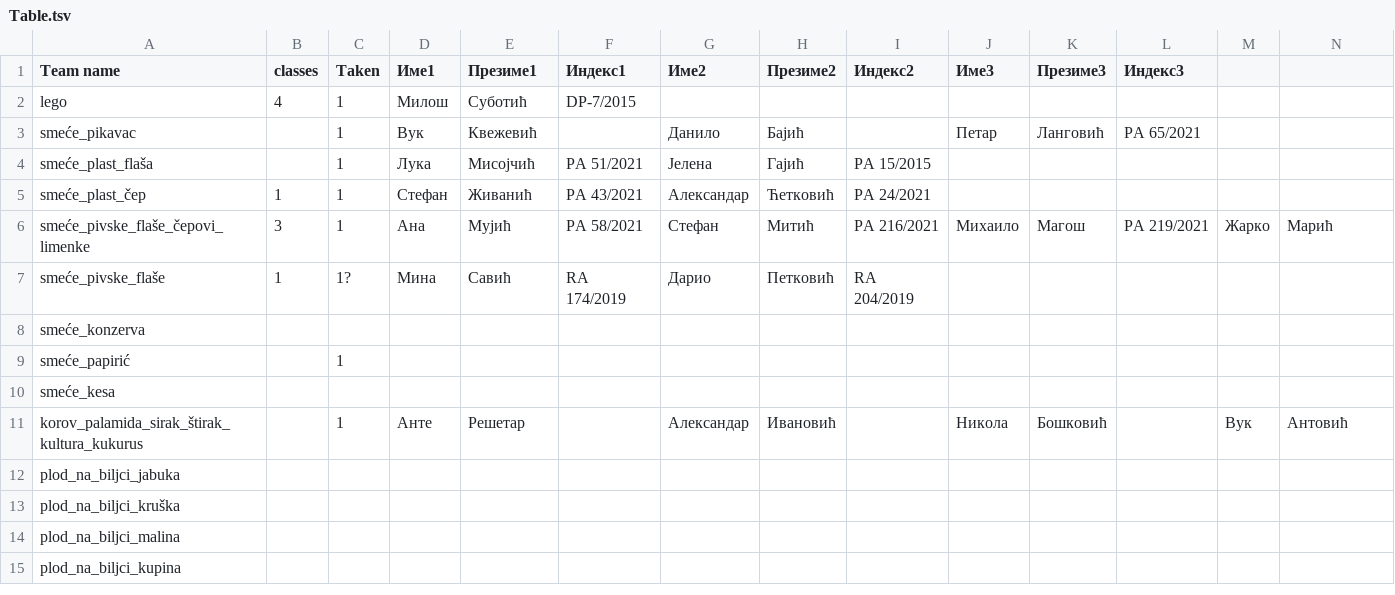
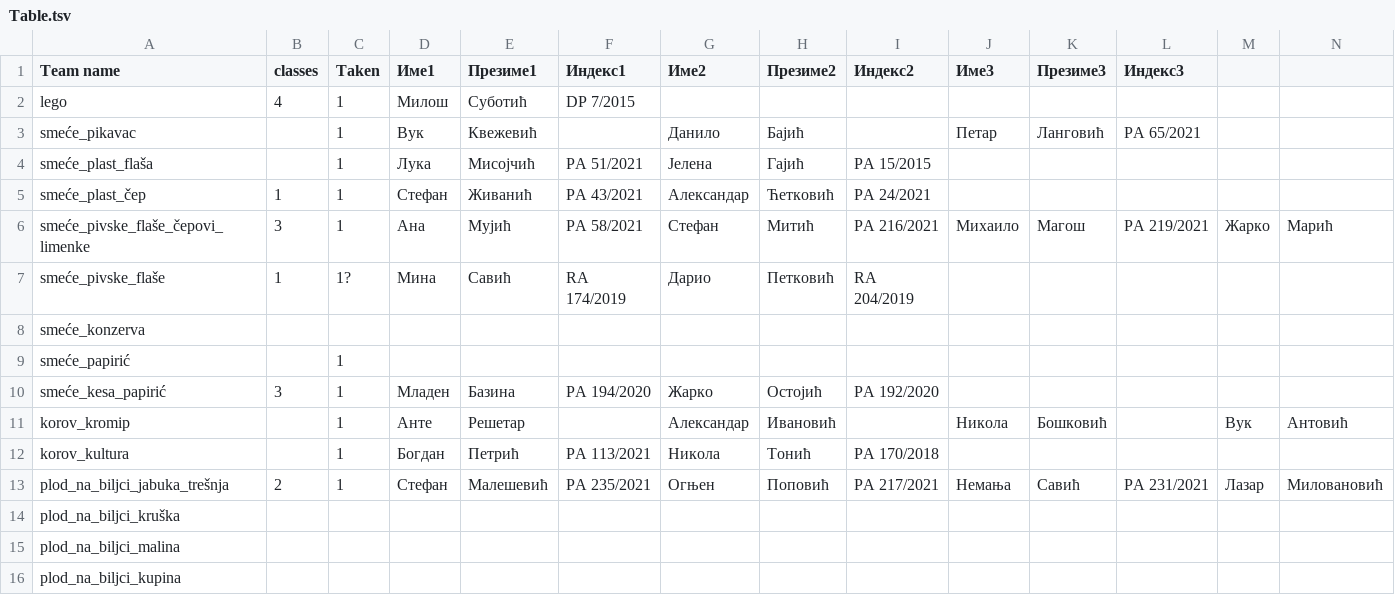
Before and after one commit to MilosSubotic/ADOS_2024, a TSV file: Teams/Table.tsv, drawn as a sheet; only a part is shown; removed rows and columns are numbered as before the commit, all else as after; rows hold the shown columns only; the diff names each change by its address in the sheet, - before the commit and + after, or states it on an @@ line.

Commit message:
Update.

```diff
--- a/Teams/Table.tsv
+++ b/Teams/Table.tsv
-F2 (Индекс1): DP-7/2015
+F2 (Индекс1): DP 7/2015
-row 10: smeće_kesa
+row 10: smeće_kesa_papirić | 3 | 1 | Младен | Базина | РА 194/2020 | Жарко | Остојић | РА 192/2020
-A11 (Team name): korov_palamida_sirak_štirak_kultura_kukurus
+A11 (Team name): korov_kromip
-row 12: plod_na_biljci_jabuka
+row 12: korov_kultura |  | 1 | Богдан | Петрић | РА 113/2021 | Никола | Тонић | РА 170/2018
+row 13: plod_na_biljci_jabuka_trešnja | 2 | 1 | Стефан | Малешевић | РА 235/2021 | Огњен | Поповић | РА 217/2021 | Немања | Савић | РА 231/2021 | Лазар | Миловановић
```
